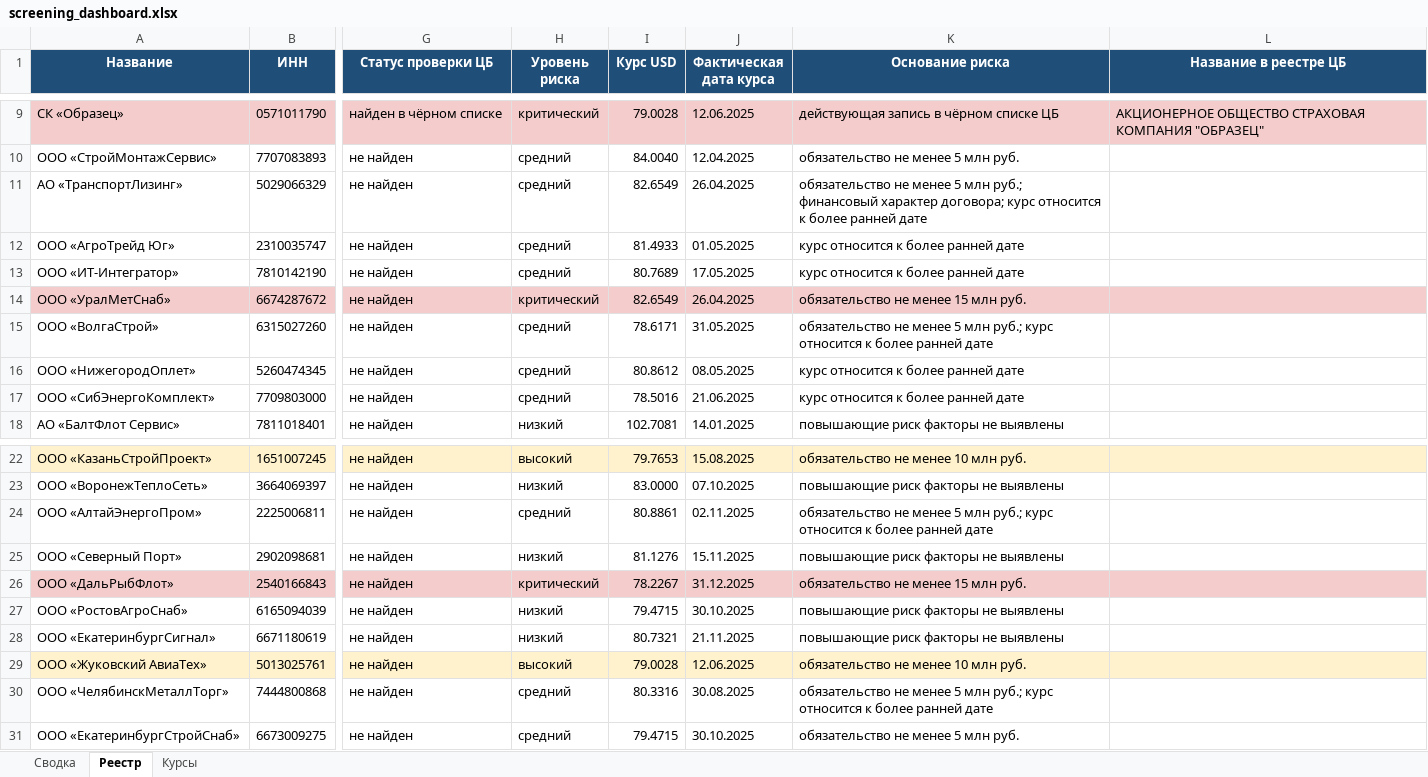
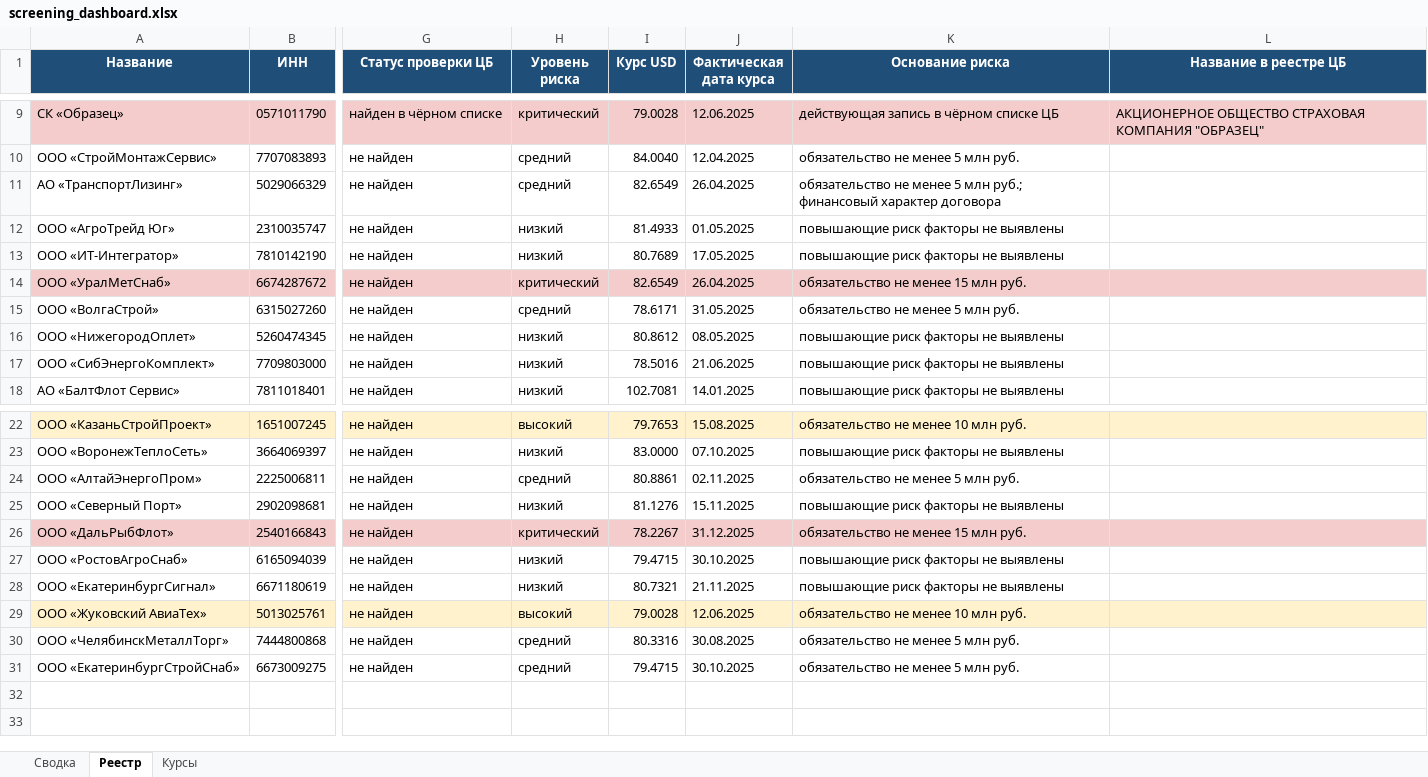
Before and after one commit to vladislavpykhteev/HSE_Vladislav_Pykhteev, an Excel workbook: lesson_11/screening_dashboard.xlsx, sheet Реестр, drawn as a sheet; only a part is shown, gaps mark what is left out; values as stored, in another font and other column widths than the file's, no borders; the diff names each change by its address in the sheet, - before the commit and + after, or states it on an @@ line.

```diff
--- a/lesson_11/screening_dashboard.xlsx (sheet Реестр)
+++ b/lesson_11/screening_dashboard.xlsx (sheet Реестр)
-K11 (Основание риска): …финансовый характер договора; курс относится к более ранней дате
+K11 (Основание риска): …финансовый характер договора
-H12:H13 (Уровень риска): средний
+H12:H13 (Уровень риска): низкий
-K12:K13 (Основание риска): курс относится к более ранней дате
+K12:K13 (Основание риска): повышающие риск факторы не выявлены
-K15 (Основание риска): …5 млн руб.; курс относится к более ранней дате
+K15 (Основание риска): …5 млн руб.
-H16:H17 (Уровень риска): средний
+H16:H17 (Уровень риска): низкий
-K16:K17 (Основание риска): курс относится к более ранней дате
+K16:K17 (Основание риска): повышающие риск факторы не выявлены
-K24 (Основание риска): …5 млн руб.; курс относится к более ранней дате
+K24 (Основание риска): …5 млн руб.
-K30 (Основание риска): …5 млн руб.; курс относится к более ранней дате
+K30 (Основание риска): …5 млн руб.
```
Also changed, not shown: sheet Сводка, 1 other file.
